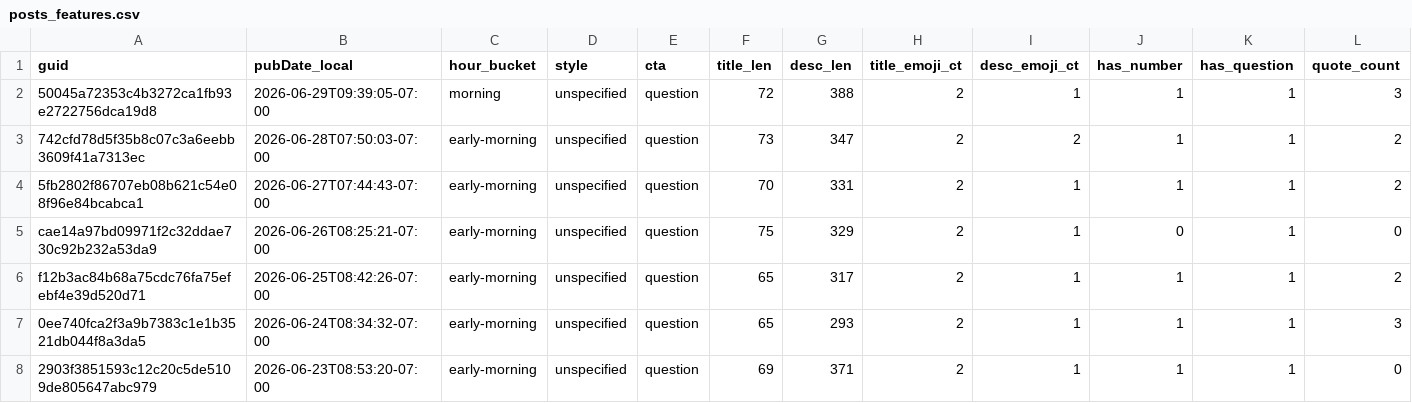
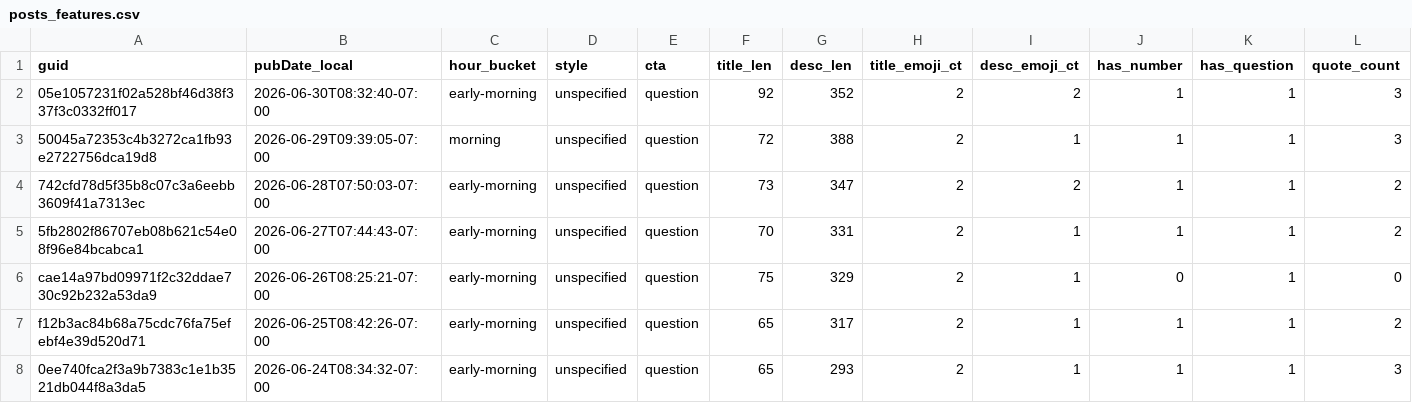
Before and after one commit to nikopastore/cf-autopost-feed, a CSV file: analytics/posts_features.csv, drawn as a sheet; only a part is shown; the shorter side is filled out with more unchanged rows; rows hold the shown columns only; the diff names each change by its address in the sheet, - before the commit and + after, or states it on an @@ line.

Commit message:
analytics: update reports, bandit, cron suggestion [skip ci]

```diff
--- a/analytics/posts_features.csv
+++ b/analytics/posts_features.csv
+row 2: 05e1057231f02a528bf46d38f337f3c0332ff017 | 2026-06-30T08:32:40-07:00 | early-morning | unspecified | question | 92 | 352 | 2 | 2 | 1 | 1 | 3
```
Also changed, not shown: analytics/feature_summary.csv, 4 other files.
